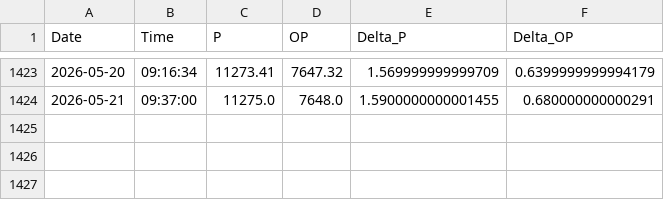
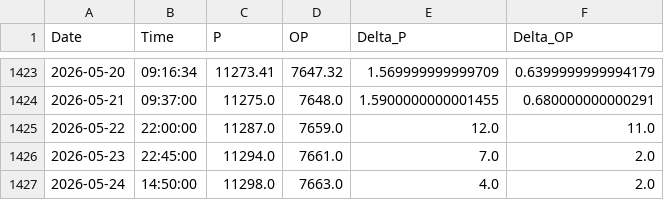
Before and after one commit to tomasz-waleciuk-data-engineering/sprinkwell, a CSV file: output/electricity/readings/raw_readings.csv, drawn as a sheet; only a part is shown, gaps mark what is left out.

```diff
--- a/output/electricity/readings/raw_readings.csv
+++ b/output/electricity/readings/raw_readings.csv
@@ -1424 +1424,4 @@ Date,Time,P,OP,Delta_P,Delta_OP
 2026-05-21,09:37:00,11275.0,7648.0,1.5900000000001455,0.680000000000291
+2026-05-22,22:00:00,11287.0,7659.0,12.0,11.0
+2026-05-23,22:45:00,11294.0,7661.0,7.0,2.0
+2026-05-24,14:50:00,11298.0,7663.0,4.0,2.0
```
Also changed, not shown: 1 other file.
